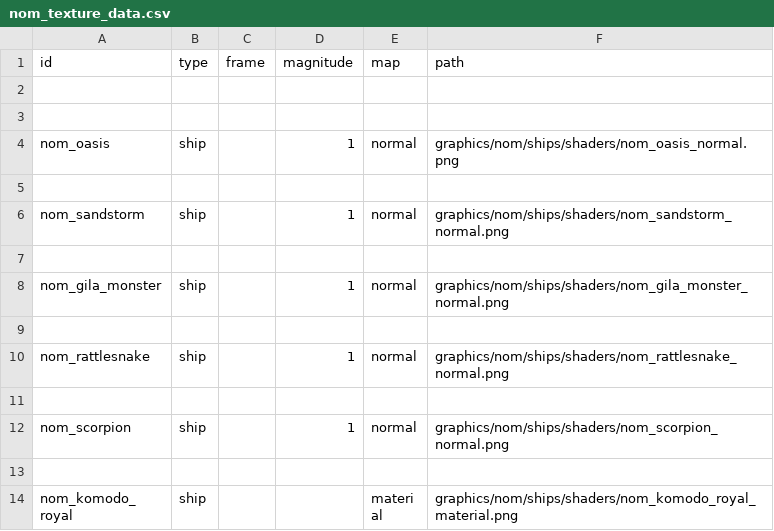
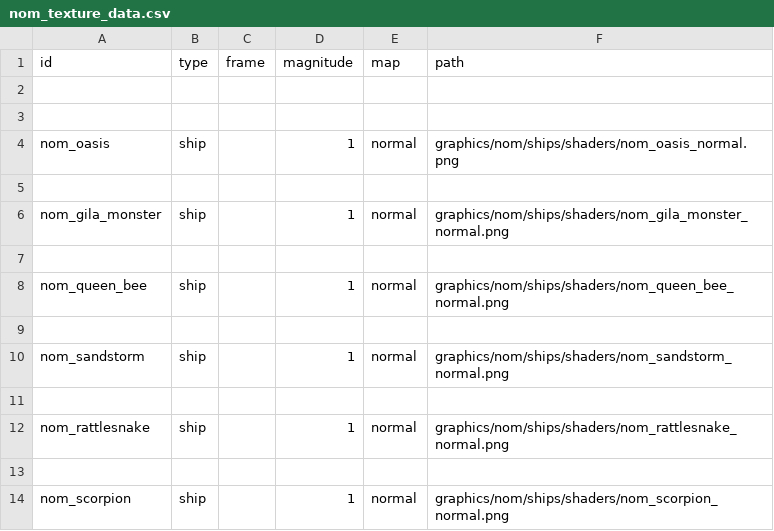
Before and after one commit to Trylobot/ss-nom, a CSV file: data/lights/nom_texture_data.csv, drawn as a sheet; only a part is shown; the shorter side is filled out with more unchanged rows.

Commit message:
Added Queen Bee supercarrier
- sprite, + normal map and texture data entry
- ship definition and ship data
- attack variant definition
- version string expected to be 1.4.0 upon release

```diff
--- a/data/lights/nom_texture_data.csv
+++ b/data/lights/nom_texture_data.csv
@@ -5,5 +5,7 @@ nom_oasis,ship,,1,normal,graphics/nom/ships/shaders/nom_oasis_normal.png
 ,,,,,
+nom_gila_monster,ship,,1,normal,graphics/nom/ships/shaders/nom_gila_monster_normal.png
+,,,,,
+nom_queen_bee,ship,,1,normal,graphics/nom/ships/shaders/nom_queen_bee_normal.png
+,,,,,
 nom_sandstorm,ship,,1,normal,graphics/nom/ships/shaders/nom_sandstorm_normal.png
-,,,,,
-nom_gila_monster,ship,,1,normal,graphics/nom/ships/shaders/nom_gila_monster_normal.png
 ,,,,,
```
Also changed, not shown: data/weapons/weapon_data.csv, 12 other files.
